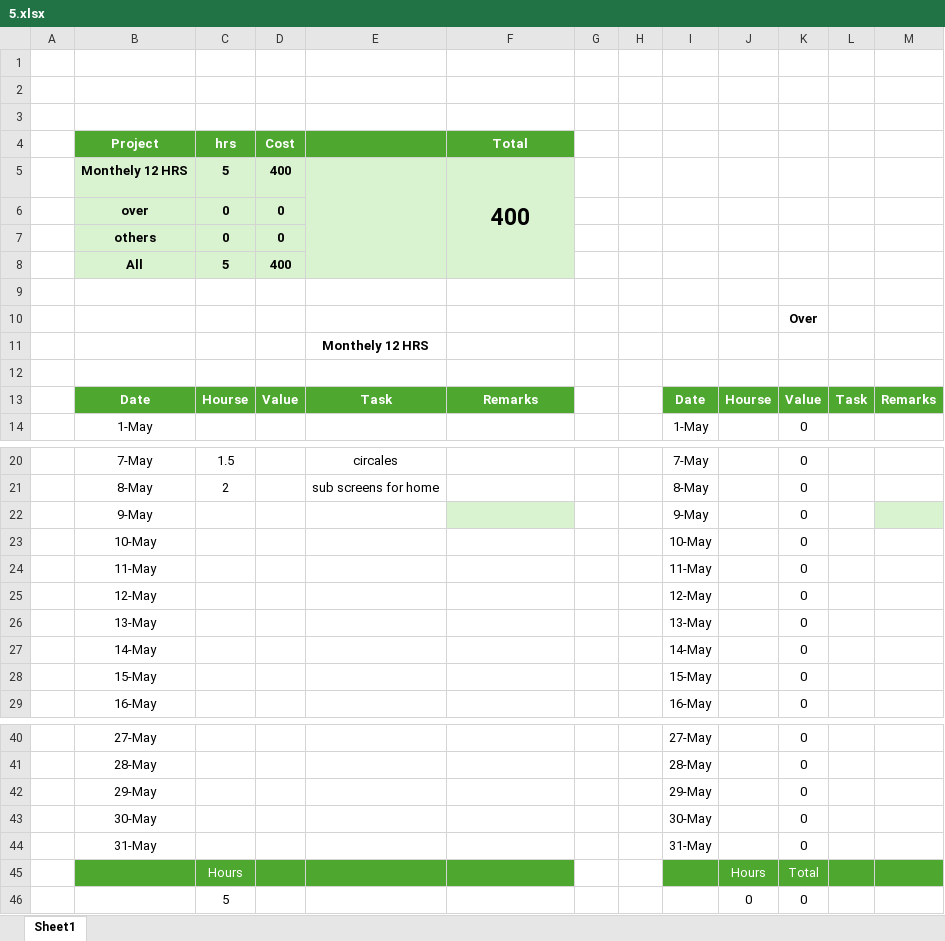
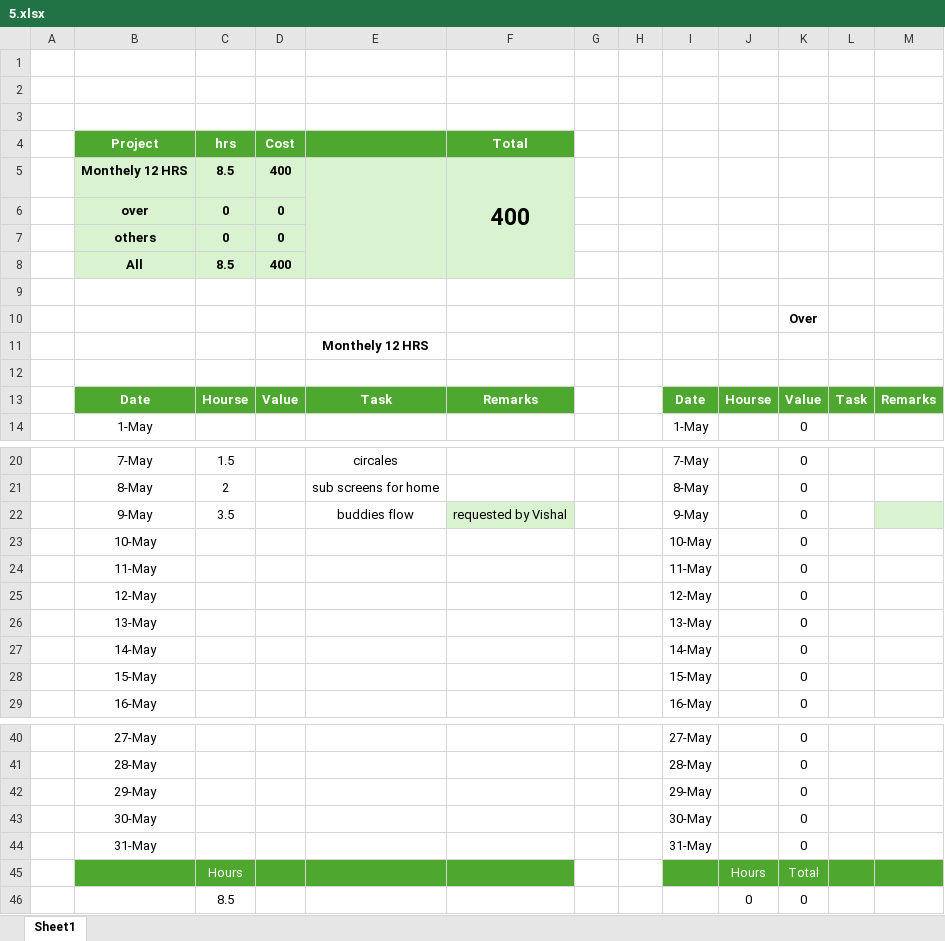
Before and after one commit to abu-projects/RECZ, an Excel workbook: time sheet/5.xlsx, sheet Sheet1, drawn as a sheet; only a part is shown, gaps mark what is left out; values as stored, in another font and other column widths than the file's, no borders; the diff names each change by its address in the sheet, - before the commit and + after, or states it on an @@ line.

```diff
--- a/time sheet/5.xlsx (sheet Sheet1)
+++ b/time sheet/5.xlsx (sheet Sheet1)
-C5 (hrs): 5
+C5 (hrs): 8.5
-C8 (hrs): 5
+C8 (hrs): 8.5
-C22 (hrs): (empty)
+C22 (hrs): 3.5
-E22: (empty)
+E22: buddies flow
-F22 (Total): (empty)
+F22 (Total): requested by Vishal
-C46 (hrs): 5
+C46 (hrs): 8.5
```
Also changed, not shown: 3 other files.
